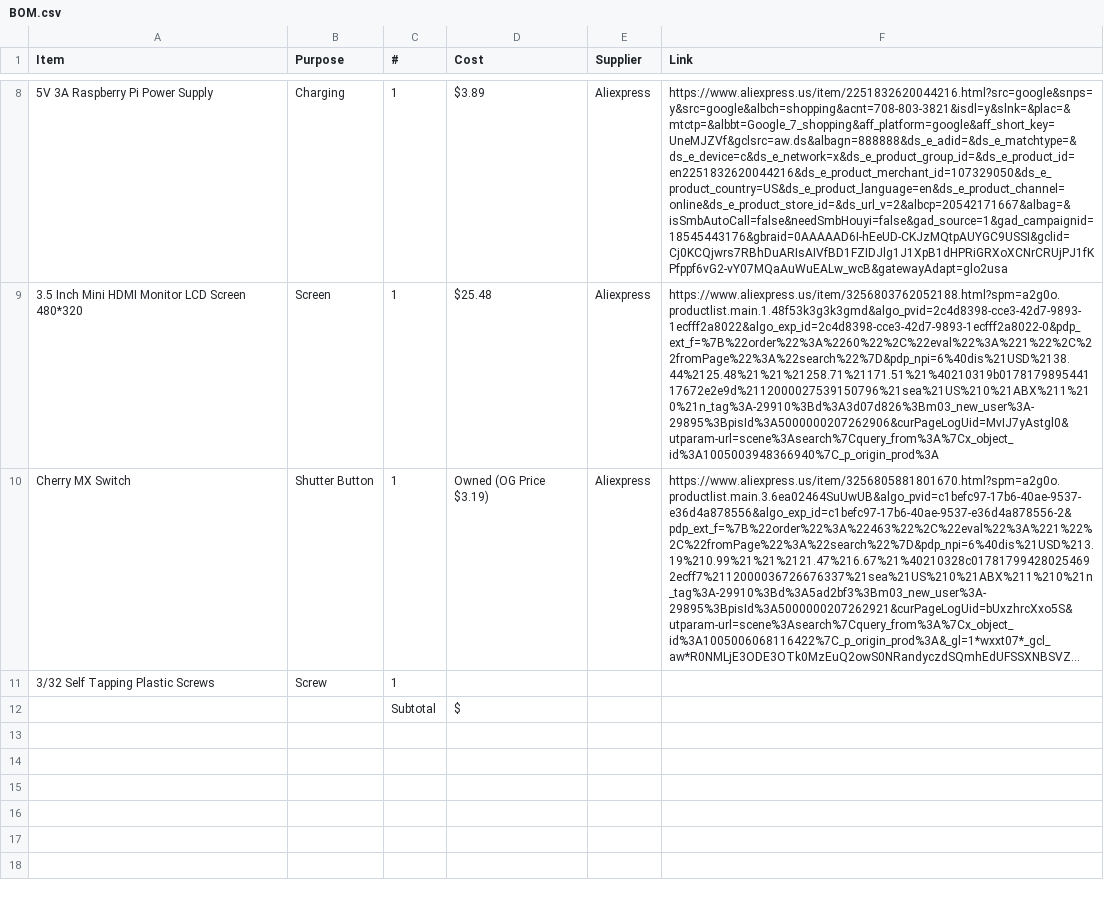
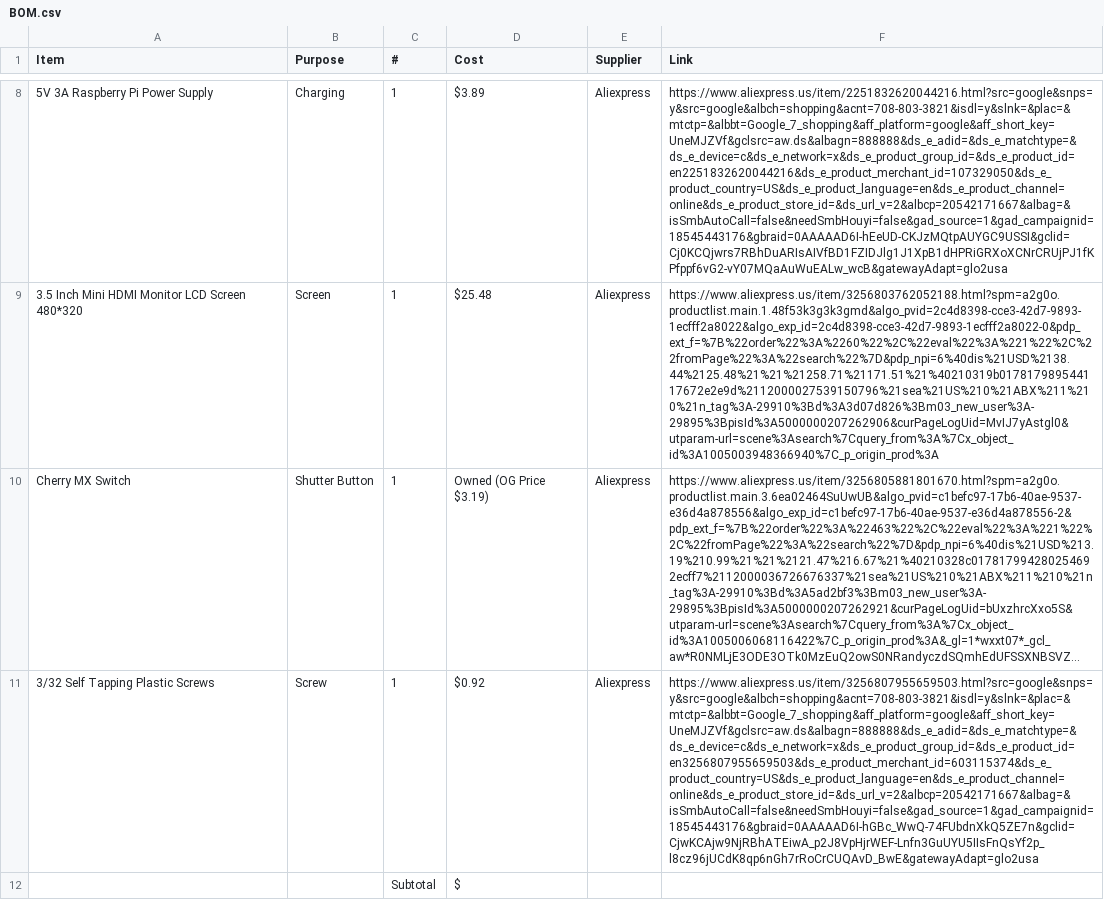
Before and after one commit to fajr-lilypad/photobooth, a CSV file: BOM.csv, drawn as a sheet; only a part is shown, gaps mark what is left out; long unchanged cells end in …; the diff names each change by its address in the sheet, - before the commit and + after, or states it on an @@ line.

Commit message:
Update BOM.csv

```diff
--- a/BOM.csv
+++ b/BOM.csv
-D11 (Cost): (empty)
+D11 (Cost): $0.92
-E11 (Supplier): (empty)
+E11 (Supplier): Aliexpress
-F11 (Link): (empty)
+F11 (Link): https://www.aliexpress.us/item/3256807955659503.html?src=google&snps=y&src=google&albch=shopping&acnt=708-803-3821&isdl=y&slnk=&plac=&mtctp=&albbt=Google_7_shopping&aff_platform=google&aff_short_key=UneMJZVf&gclsrc=aw.ds&albagn=888888&ds_e_adid=&ds_e_matchtype=&ds_e_device=c&ds_e_network=x&ds_e_product_group_id=&ds_e_product_id=en3256807955659503&ds_e_product_merchant_id=603115374&ds_e_product_country=US&ds_e_product_language=en&ds_e_product_channel=online&ds_e_product_store_id=&ds_url_v=2&albcp=20542171667&albag=&isSmbAutoCall=false&needSmbHouyi=false&gad_source=1&gad_campaignid=18545443176&gbraid=0AAAAAD6I-hGBc_WwQ-74FUbdnXkQ5ZE7n&gclid=CjwKCAjw9NjRBhATEiwA_p2J8VpHjrWEF-Lnfn3GuUYU5IIsFnQsYf2p_l8cz96jUCdK8qp6nGh7rRoCrCUQAvD_BwE&gatewayAdapt=glo2usa
```
